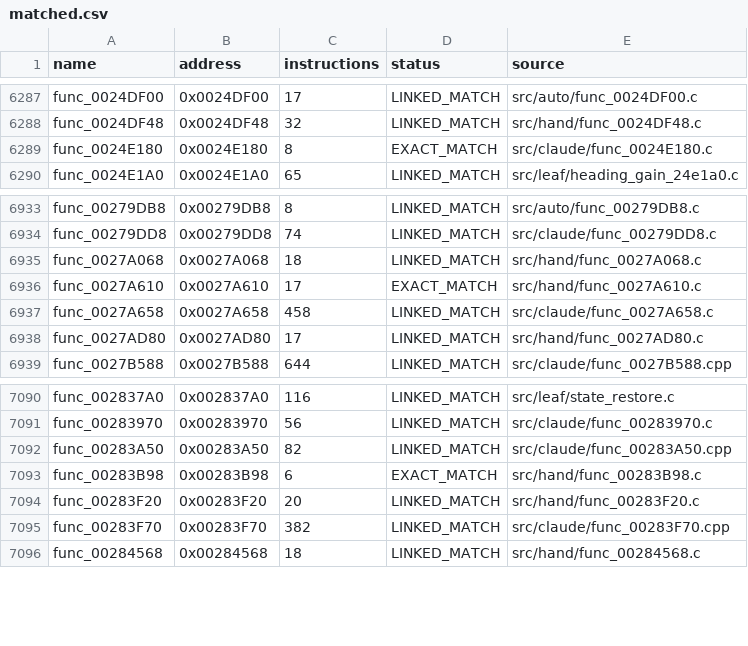
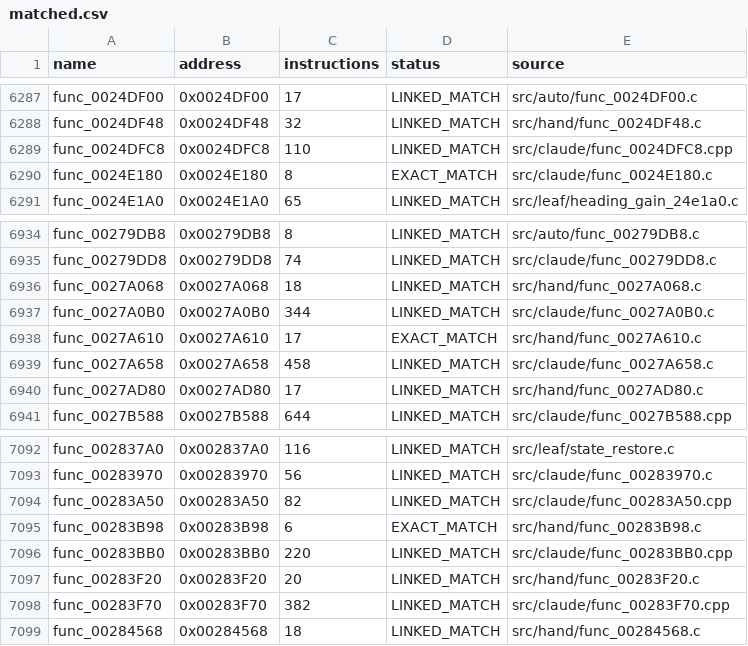
Before and after one commit to NaGaa95/sly3-decomp, a CSV file: config/matched.csv, drawn as a sheet; only a part is shown, gaps mark what is left out; the diff names each change by its address in the sheet, - before the commit and + after, or states it on an @@ line.

```diff
--- a/config/matched.csv
+++ b/config/matched.csv
+row 6289: func_0024DFC8 | 0x0024DFC8 | 110 | LINKED_MATCH | src/claude/func_0024DFC8.cpp
+row 6937: func_0027A0B0 | 0x0027A0B0 | 344 | LINKED_MATCH | src/claude/func_0027A0B0.c
+row 7096: func_00283BB0 | 0x00283BB0 | 220 | LINKED_MATCH | src/claude/func_00283BB0.cpp
```
Also changed, not shown: config/progress_history.csv, 4 other files.
